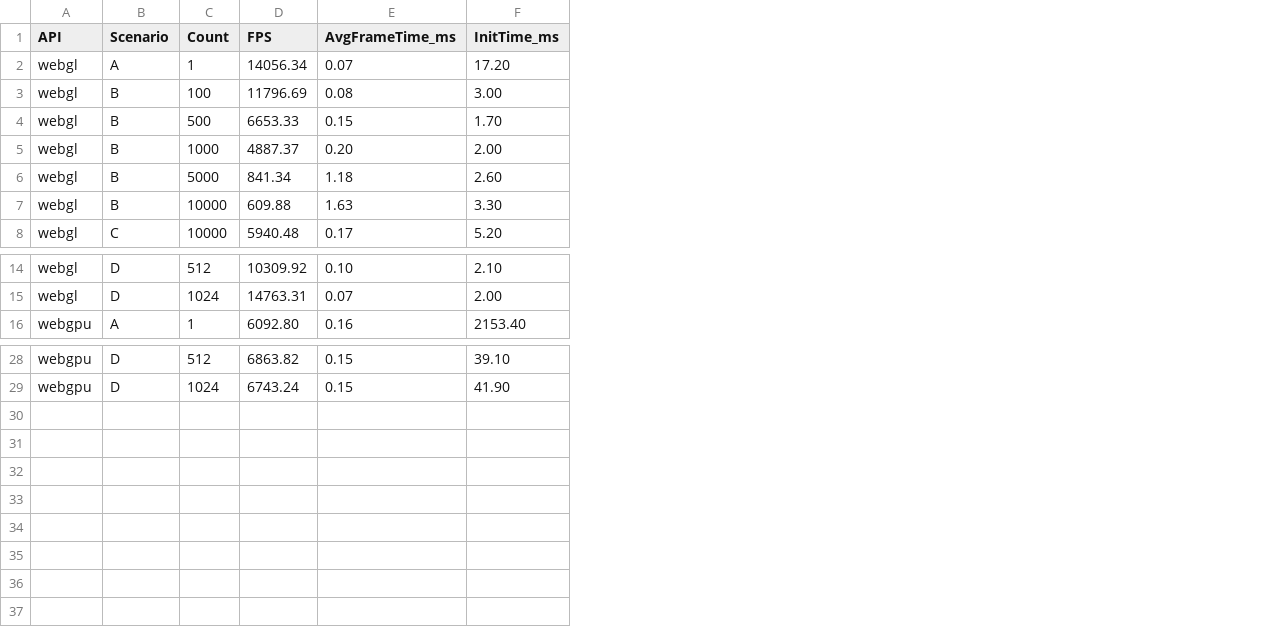
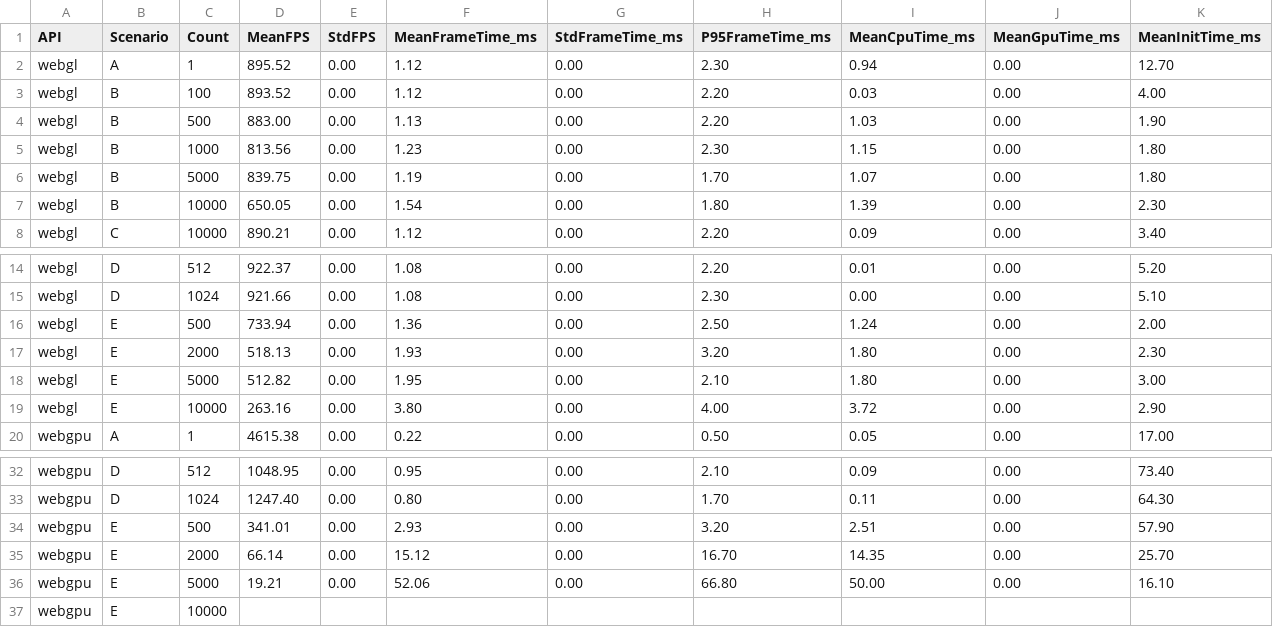
Before and after one commit to not-vinayy/web3d, a CSV file: results/results.csv, drawn as a sheet; only a part is shown, gaps mark what is left out; removed rows and columns are numbered as before the commit, all else as after; rows hold the shown columns only; the diff names each change by its address in the sheet, - before the commit and + after, or states it on an @@ line.

```diff
--- a/results/results.csv
+++ b/results/results.csv
-column D (FPS), rows 2-8: 14056.34 | 11796.69 | 6653.33 | 4887.37 | 841.34 | 609.88 | 5940.48; rows 14-16: 10309.92 | 14763.31 | 6092.80; rows 28-29: 6863.82 | 6743.24
-column E (AvgFrameTime_ms), rows 2-8: 0.07 | 0.08 | 0.15 | 0.20 | 1.18 | 1.63 | 0.17; rows 14-16: 0.10 | 0.07 | 0.16; rows 28-29: 0.15 | 0.15
-column F (InitTime_ms), rows 2-8: 17.20 | 3.00 | 1.70 | 2.00 | 2.60 | 3.30 | 5.20; rows 14-16: 2.10 | 2.00 | 2153.40; rows 28-29: 39.10 | 41.90
+column D (MeanFPS), rows 2-8: 895.52 | 893.52 | 883.00 | 813.56 | 839.75 | 650.05 | 890.21; rows 14-15: 922.37 | 921.66; row 20: 4615.38; rows 32-33: 1048.95 | 1247.40
+column E (StdFPS), rows 2-8: all 0.00; rows 14-15: 0.00 | 0.00; row 20: 0.00; rows 32-33: 0.00 | 0.00
+column F (MeanFrameTime_ms), rows 2-8: 1.12 | 1.12 | 1.13 | 1.23 | 1.19 | 1.54 | 1.12; rows 14-15: 1.08 | 1.08; row 20: 0.22; rows 32-33: 0.95 | 0.80
+column G (StdFrameTime_ms), rows 2-8: all 0.00; rows 14-15: 0.00 | 0.00; row 20: 0.00; rows 32-33: 0.00 | 0.00
+column H (P95FrameTime_ms), rows 2-8: 2.30 | 2.20 | 2.20 | 2.30 | 1.70 | 1.80 | 2.20; rows 14-15: 2.20 | 2.30; row 20: 0.50; rows 32-33: 2.10 | 1.70
+column I (MeanCpuTime_ms), rows 2-8: 0.94 | 0.03 | 1.03 | 1.15 | 1.07 | 1.39 | 0.09; rows 14-15: 0.01 | 0.00; row 20: 0.05; rows 32-33: 0.09 | 0.11
+column J (MeanGpuTime_ms), rows 2-8: all 0.00; rows 14-15: 0.00 | 0.00; row 20: 0.00; rows 32-33: 0.00 | 0.00
+column K (MeanInitTime_ms), rows 2-8: 12.70 | 4.00 | 1.90 | 1.80 | 1.80 | 2.30 | 3.40; rows 14-15: 5.20 | 5.10; row 20: 17.00; rows 32-33: 73.40 | 64.30
+row 16: webgl | E | 500 | 733.94 | 0.00 | 1.36 | 0.00 | 2.50 | 1.24 | 0.00 | 2.00
+row 17: webgl | E | 2000 | 518.13 | 0.00 | 1.93 | 0.00 | 3.20 | 1.80 | 0.00 | 2.30
+row 18: webgl | E | 5000 | 512.82 | 0.00 | 1.95 | 0.00 | 2.10 | 1.80 | 0.00 | 3.00
+row 19: webgl | E | 10000 | 263.16 | 0.00 | 3.80 | 0.00 | 4.00 | 3.72 | 0.00 | 2.90
+row 34: webgpu | E | 500 | 341.01 | 0.00 | 2.93 | 0.00 | 3.20 | 2.51 | 0.00 | 57.90
+row 35: webgpu | E | 2000 | 66.14 | 0.00 | 15.12 | 0.00 | 16.70 | 14.35 | 0.00 | 25.70
+row 36: webgpu | E | 5000 | 19.21 | 0.00 | 52.06 | 0.00 | 66.80 | 50.00 | 0.00 | 16.10
+row 37: webgpu | E | 10000
```
Also changed, not shown: 12 other files.
